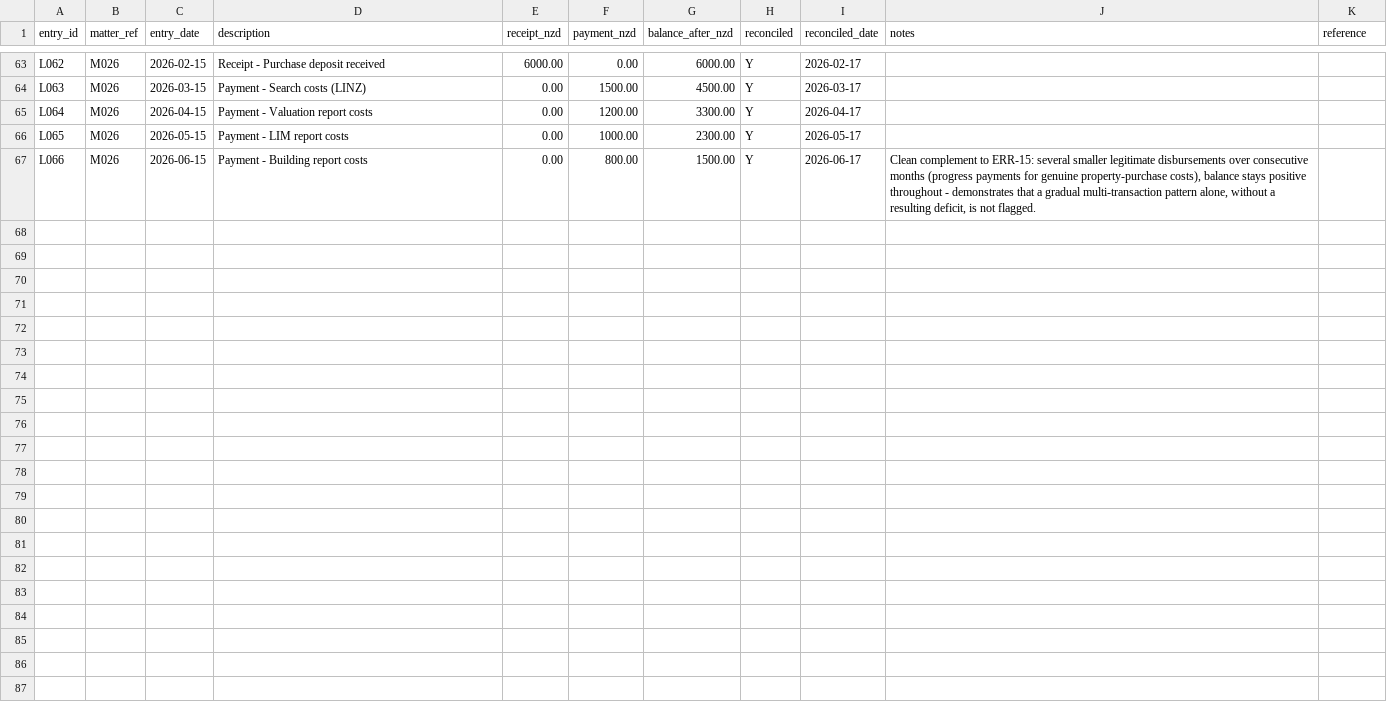
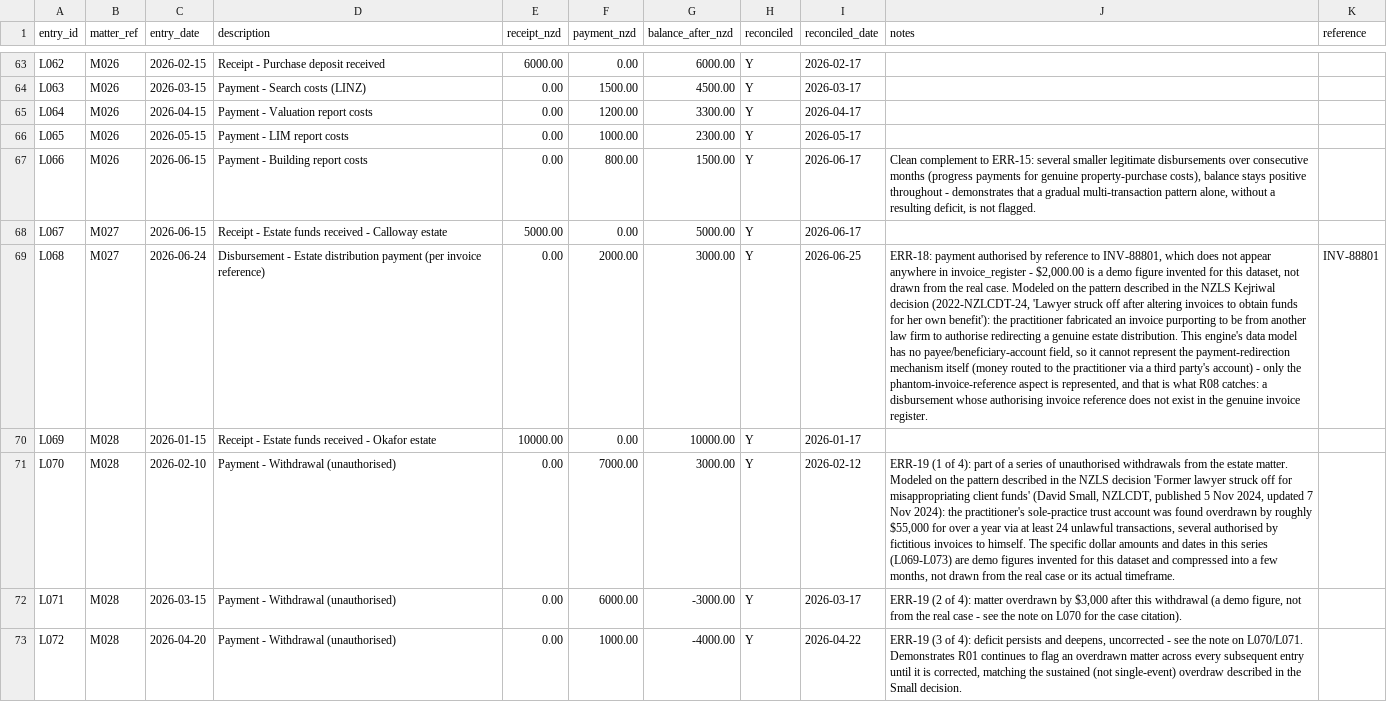
Before and after one commit to dangminhcuong07-cpu/trust-account-integrity-engine-core, a CSV file: data/sample/client_ledger.csv, drawn as a sheet; only a part is shown, gaps mark what is left out; the diff covers the shown part only; the diff names each change by its address in the sheet, - before the commit and + after, or states it on an @@ line.

```diff
--- a/data/sample/client_ledger.csv
+++ b/data/sample/client_ledger.csv
+row 68: L067 | M027 | 2026-06-15 | Receipt - Estate funds received - Calloway estate | 5000.00 | 0.00 | 5000.00 | Y | 2026-06-17
+row 69: L068 | M027 | 2026-06-24 | Disbursement - Estate distribution payment (per invoice reference) | 0.00 | 2000.00 | 3000.00 | Y | 2026-06-25 | ERR-18: payment authorised by reference to INV-88801, which does not appear anywhere in invoice_register - $2,000.00 is a demo figure invented for this dataset, not drawn from the real case. Modeled on the pattern described in the NZLS Kejriwal decision (2022-NZLCDT-24, 'Lawyer struck off after altering invoices to obtain funds for her own benefit'): the practitioner fabricated an invoice purporting to be from another law firm to authorise redirecting a genuine estate distribution. This engine's data model has no payee/beneficiary-account field, so it cannot represent the payment-redirection mechanism itself (money routed to the practitioner via a third party's account) - only the phantom-invoice-reference aspect is represented, and that is what R08 catches: a disbursement whose authorising invoice reference does not exist in the genuine invoice register. | INV-88801
+row 70: L069 | M028 | 2026-01-15 | Receipt - Estate funds received - Okafor estate | 10000.00 | 0.00 | 10000.00 | Y | 2026-01-17
+row 71: L070 | M028 | 2026-02-10 | Payment - Withdrawal (unauthorised) | 0.00 | 7000.00 | 3000.00 | Y | 2026-02-12 | ERR-19 (1 of 4): part of a series of unauthorised withdrawals from the estate matter. Modeled on the pattern described in the NZLS decision 'Former lawyer struck off for misappropriating client funds' (David Small, NZLCDT, published 5 Nov 2024, updated 7 Nov 2024): the practitioner's sole-practice trust account was found overdrawn by roughly $55,000 for over a year via at least 24 unlawful transactions, several authorised by fictitious invoices to himself. The specific dollar amounts and dates in this series (L069-L073) are demo figures invented for this dataset and compressed into a few months, not drawn from the real case or its actual timeframe.
+row 72: L071 | M028 | 2026-03-15 | Payment - Withdrawal (unauthorised) | 0.00 | 6000.00 | -3000.00 | Y | 2026-03-17 | ERR-19 (2 of 4): matter overdrawn by $3,000 after this withdrawal (a demo figure, not from the real case - see the note on L070 for the case citation).
+row 73: L072 | M028 | 2026-04-20 | Payment - Withdrawal (unauthorised) | 0.00 | 1000.00 | -4000.00 | Y | 2026-04-22 | ERR-19 (3 of 4): deficit persists and deepens, uncorrected - see the note on L070/L071. Demonstrates R01 continues to flag an overdrawn matter across every subsequent entry until it is corrected, matching the sustained (not single-event) overdraw described in the Small decision.
```
Also changed, not shown: 5 added rows elsewhere in this file, trust_domain/synthetic/sample/matter_register.csv, trust_domain/synthetic/sample/reconciliation_summary.csv, 11 other files.
